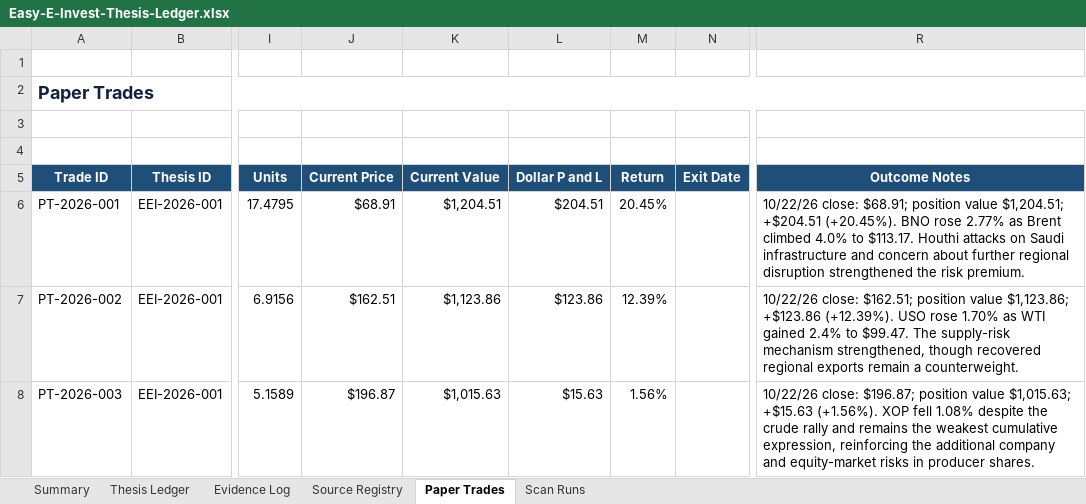
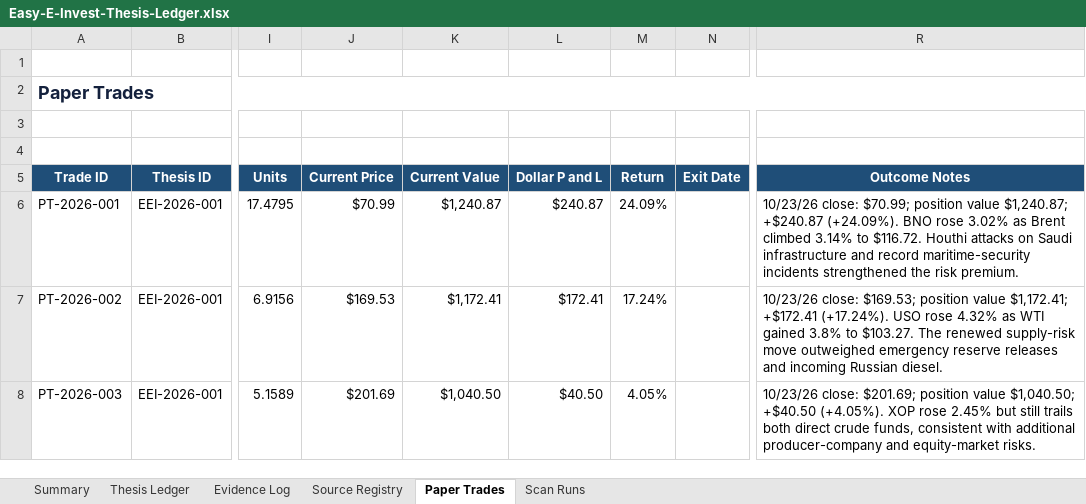
Before and after one commit to john-cosentino/easy-e-invest-dashboard, an Excel workbook: Easy-E-Invest-Thesis-Ledger.xlsx, sheet Paper Trades, drawn as a sheet; only a part is shown, gaps mark what is left out; values as stored, in another font and other column widths than the file's, no borders; table styles not drawn; the diff names each change by its address in the sheet, - before the commit and + after, or states it on an @@ line.

```diff
--- a/Easy-E-Invest-Thesis-Ledger.xlsx (sheet Paper Trades)
+++ b/Easy-E-Invest-Thesis-Ledger.xlsx (sheet Paper Trades)
-J6 (Current Price): $68.91
+J6 (Current Price): $70.99
-K6 (Current Value): $1,204.51
+K6 (Current Value): $1,240.87
-L6 (Dollar P and L): $204.51
+L6 (Dollar P and L): $240.87
-M6 (Return): 20.45%
+M6 (Return): 24.09%
-R6 (Outcome Notes): 10/22/26 close: $68.91; position value $1,204.51; +$204.51 (+20.45%). BNO rose 2.77% as Brent climbed 4.0% to $113.17. Houthi attacks on Saudi infrastructure and concern about further regional disruption strengthened the…
+R6 (Outcome Notes): 10/23/26 close: $70.99; position value $1,240.87; +$240.87 (+24.09%). BNO rose 3.02% as Brent climbed 3.14% to $116.72. Houthi attacks on Saudi infrastructure and record maritime-security incidents strengthened the…
-J7 (Current Price): $162.51
+J7 (Current Price): $169.53
-K7 (Current Value): $1,123.86
+K7 (Current Value): $1,172.41
-L7 (Dollar P and L): $123.86
+L7 (Dollar P and L): $172.41
-M7 (Return): 12.39%
+M7 (Return): 17.24%
-R7 (Outcome Notes): 10/22/26 close: $162.51; position value $1,123.86; +$123.86 (+12.39%). USO rose 1.70% as WTI gained 2.4% to $99.47. The supply-risk mechanism strengthened, though recovered regional exports remain a counterweight.
+R7 (Outcome Notes): 10/23/26 close: $169.53; position value $1,172.41; +$172.41 (+17.24%). USO rose 4.32% as WTI gained 3.8% to $103.27. The renewed supply-risk move outweighed emergency reserve releases and incoming Russian diesel.
-J8 (Current Price): $196.87
+J8 (Current Price): $201.69
-K8 (Current Value): $1,015.63
+K8 (Current Value): $1,040.50
-L8 (Dollar P and L): $15.63
+L8 (Dollar P and L): $40.50
-M8 (Return): 1.56%
+M8 (Return): 4.05%
-R8 (Outcome Notes): 10/22/26 close: $196.87; position value $1,015.63; +$15.63 (+1.56%). XOP fell 1.08% despite the crude rally and remains the weakest cumulative expression, reinforcing the additional company and equity-market risks in producer shares.
+R8 (Outcome Notes): 10/23/26 close: $201.69; position value $1,040.50; +$40.50 (+4.05%). XOP rose 2.45% but still trails both direct crude funds, consistent with additional producer-company and equity-market risks.
```
Also changed, not shown: sheet Evidence Log, sheet Scan Runs, 1 other file.
